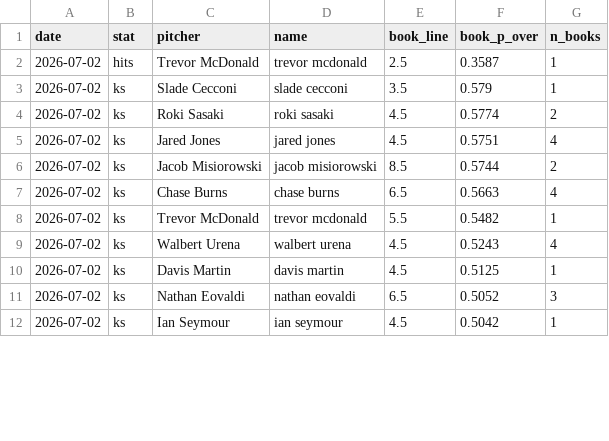
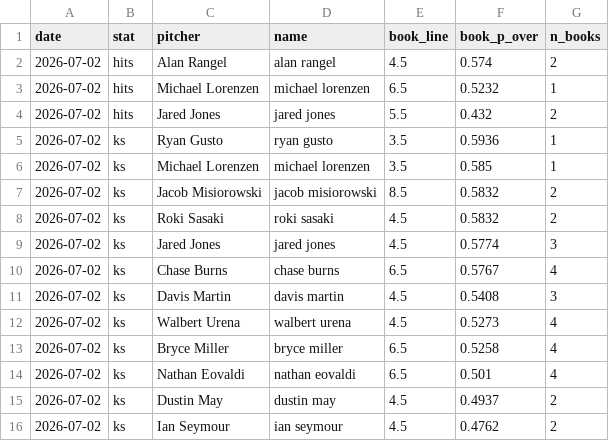
Before and after one commit to factoreric123-sketch/mlbodds, a CSV file: mlb/pp_logs/books/books_2026-07-02.csv, drawn as a sheet; only a part is shown; the diff covers the shown part only.

Commit message:
Add per-book detail capture + edge_finder (line-shop + model-vs-consensus)

```diff
--- a/mlb/pp_logs/books/books_2026-07-02.csv
+++ b/mlb/pp_logs/books/books_2026-07-02.csv
@@ -1,12 +1,16 @@
 date,stat,pitcher,name,book_line,book_p_over,n_books
-2026-07-02,hits,Trevor McDonald,trevor mcdonald,2.5,0.3587,1
-2026-07-02,ks,Slade Cecconi,slade cecconi,3.5,0.579,1
-2026-07-02,ks,Roki Sasaki,roki sasaki,4.5,0.5774,2
-2026-07-02,ks,Jared Jones,jared jones,4.5,0.5751,4
-2026-07-02,ks,Jacob Misiorowski,jacob misiorowski,8.5,0.5744,2
-2026-07-02,ks,Chase Burns,chase burns,6.5,0.5663,4
-2026-07-02,ks,Trevor McDonald,trevor mcdonald,5.5,0.5482,1
-2026-07-02,ks,Walbert Urena,walbert urena,4.5,0.5243,4
-2026-07-02,ks,Davis Martin,davis martin,4.5,0.5125,1
-2026-07-02,ks,Nathan Eovaldi,nathan eovaldi,6.5,0.5052,3
-2026-07-02,ks,Ian Seymour,ian seymour,4.5,0.5042,1
+2026-07-02,hits,Alan Rangel,alan rangel,4.5,0.574,2
+2026-07-02,hits,Michael Lorenzen,michael lorenzen,6.5,0.5232,1
+2026-07-02,hits,Jared Jones,jared jones,5.5,0.432,2
+2026-07-02,ks,Ryan Gusto,ryan gusto,3.5,0.5936,1
+2026-07-02,ks,Michael Lorenzen,michael lorenzen,3.5,0.585,1
+2026-07-02,ks,Jacob Misiorowski,jacob misiorowski,8.5,0.5832,2
+2026-07-02,ks,Roki Sasaki,roki sasaki,4.5,0.5832,2
+2026-07-02,ks,Jared Jones,jared jones,4.5,0.5774,3
+2026-07-02,ks,Chase Burns,chase burns,6.5,0.5767,4
+2026-07-02,ks,Davis Martin,davis martin,4.5,0.5408,3
+2026-07-02,ks,Walbert Urena,walbert urena,4.5,0.5273,4
+2026-07-02,ks,Bryce Miller,bryce miller,6.5,0.5258,4
+2026-07-02,ks,Nathan Eovaldi,nathan eovaldi,6.5,0.501,4
+2026-07-02,ks,Dustin May,dustin may,4.5,0.4937,2
+2026-07-02,ks,Ian Seymour,ian seymour,4.5,0.4762,2
```
Also changed, not shown: 6 added rows, 2 removed rows and 15 edited cells elsewhere in this file, 3 other files.
